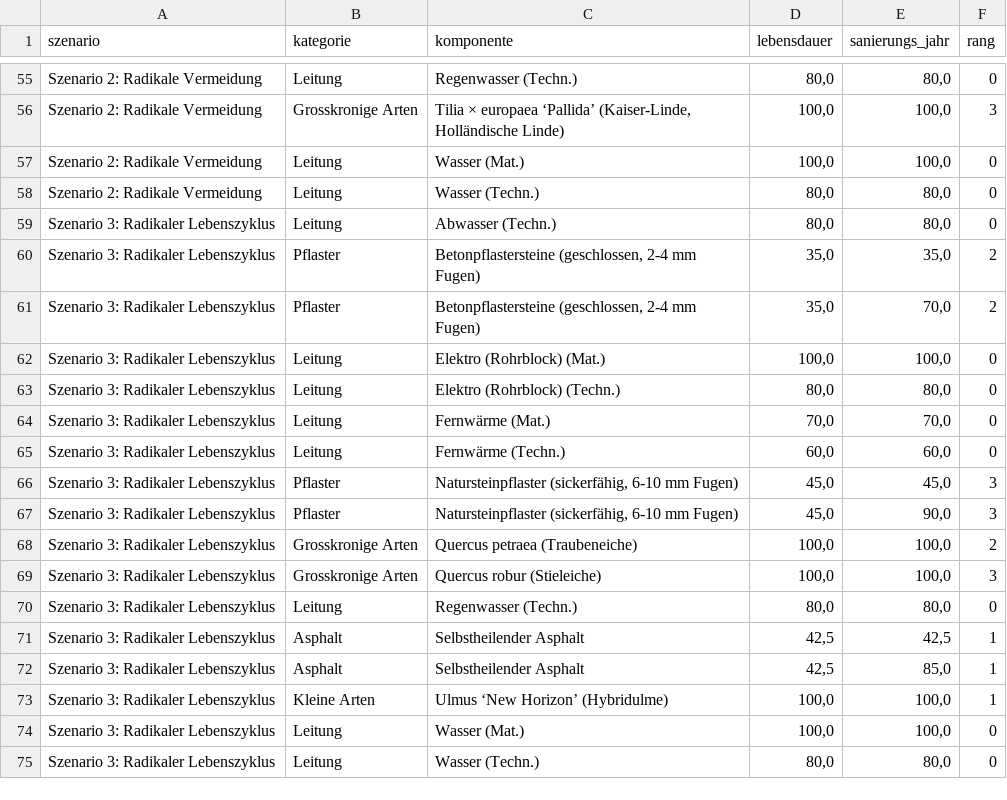
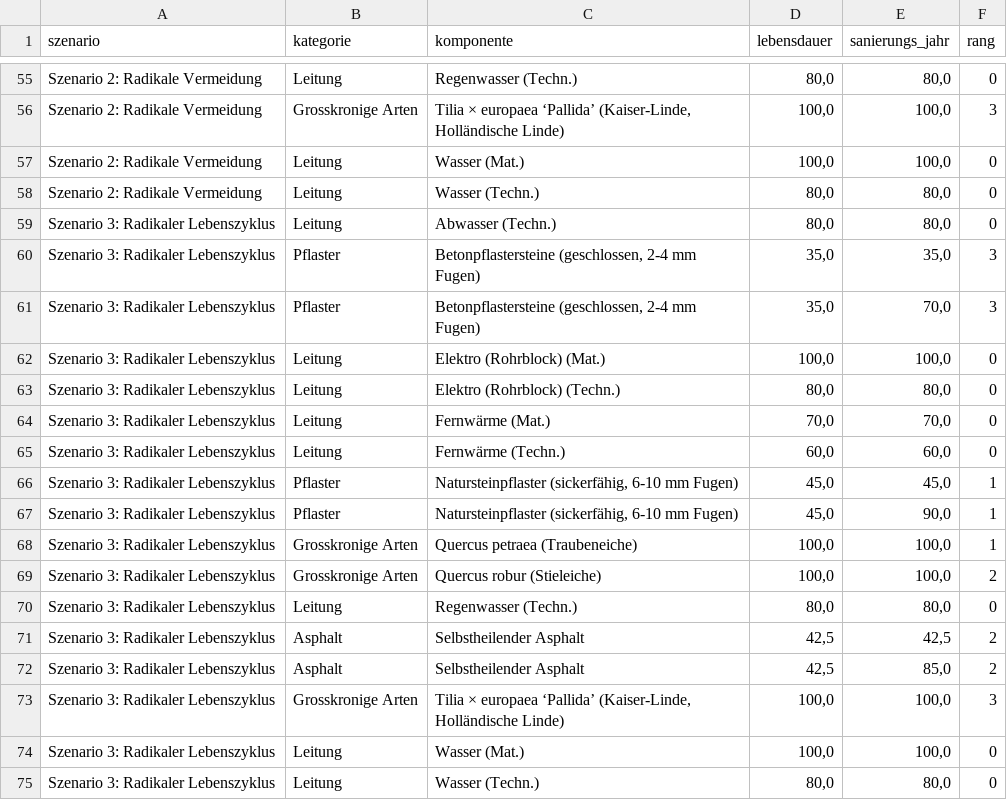
Before and after one commit to SarahTimKoko/masterthesis-ecological-engineering, a CSV file: 02_export/tables/zeitstrahl_events_100a.csv, drawn as a sheet; only a part is shown, gaps mark what is left out.

```diff
--- a/02_export/tables/zeitstrahl_events_100a.csv
+++ b/02_export/tables/zeitstrahl_events_100a.csv
@@ -59,4 +59,4 @@ Szenario 2: Radikale Vermeidung;Leitung;Wasser (Techn.);80,0;80,0;0
 Szenario 3: Radikaler Lebenszyklus;Leitung;Abwasser (Techn.);80,0;80,0;0
-Szenario 3: Radikaler Lebenszyklus;Pflaster;Betonpflastersteine (geschlossen, 2-4 mm Fugen);35,0;35,0;2
-Szenario 3: Radikaler Lebenszyklus;Pflaster;Betonpflastersteine (geschlossen, 2-4 mm Fugen);35,0;70,0;2
+Szenario 3: Radikaler Lebenszyklus;Pflaster;Betonpflastersteine (geschlossen, 2-4 mm Fugen);35,0;35,0;3
+Szenario 3: Radikaler Lebenszyklus;Pflaster;Betonpflastersteine (geschlossen, 2-4 mm Fugen);35,0;70,0;3
 Szenario 3: Radikaler Lebenszyklus;Leitung;Elektro (Rohrblock) (Mat.);100,0;100,0;0
@@ -65,10 +65,10 @@ Szenario 3: Radikaler Lebenszyklus;Leitung;Fernwärme (Mat.);70,0;70,0;0
 Szenario 3: Radikaler Lebenszyklus;Leitung;Fernwärme (Techn.);60,0;60,0;0
-Szenario 3: Radikaler Lebenszyklus;Pflaster;Natursteinpflaster (sickerfähig, 6-10 mm Fugen);45,0;45,0;3
-Szenario 3: Radikaler Lebenszyklus;Pflaster;Natursteinpflaster (sickerfähig, 6-10 mm Fugen);45,0;90,0;3
-Szenario 3: Radikaler Lebenszyklus;Grosskronige Arten;Quercus petraea (Traubeneiche);100,0;100,0;2
-Szenario 3: Radikaler Lebenszyklus;Grosskronige Arten;Quercus robur (Stieleiche);100,0;100,0;3
+Szenario 3: Radikaler Lebenszyklus;Pflaster;Natursteinpflaster (sickerfähig, 6-10 mm Fugen);45,0;45,0;1
+Szenario 3: Radikaler Lebenszyklus;Pflaster;Natursteinpflaster (sickerfähig, 6-10 mm Fugen);45,0;90,0;1
+Szenario 3: Radikaler Lebenszyklus;Grosskronige Arten;Quercus petraea (Traubeneiche);100,0;100,0;1
+Szenario 3: Radikaler Lebenszyklus;Grosskronige Arten;Quercus robur (Stieleiche);100,0;100,0;2
 Szenario 3: Radikaler Lebenszyklus;Leitung;Regenwasser (Techn.);80,0;80,0;0
-Szenario 3: Radikaler Lebenszyklus;Asphalt;Selbstheilender Asphalt;42,5;42,5;1
-Szenario 3: Radikaler Lebenszyklus;Asphalt;Selbstheilender Asphalt;42,5;85,0;1
-Szenario 3: Radikaler Lebenszyklus;Kleine Arten;Ulmus ‘New Horizon’ (Hybridulme);100,0;100,0;1
+Szenario 3: Radikaler Lebenszyklus;Asphalt;Selbstheilender Asphalt;42,5;42,5;2
+Szenario 3: Radikaler Lebenszyklus;Asphalt;Selbstheilender Asphalt;42,5;85,0;2
+Szenario 3: Radikaler Lebenszyklus;Grosskronige Arten;Tilia × europaea ‘Pallida’ (Kaiser-Linde, Holländische Linde);100,0;100,0;3
 Szenario 3: Radikaler Lebenszyklus;Leitung;Wasser (Mat.);100,0;100,0;0
```
Also changed, not shown: 02_export/tables/zeitstrahl_optimiert_mat.csv, 02_export/tables/zeitstrahl_optimiert_techn.csv, 4 other files.
